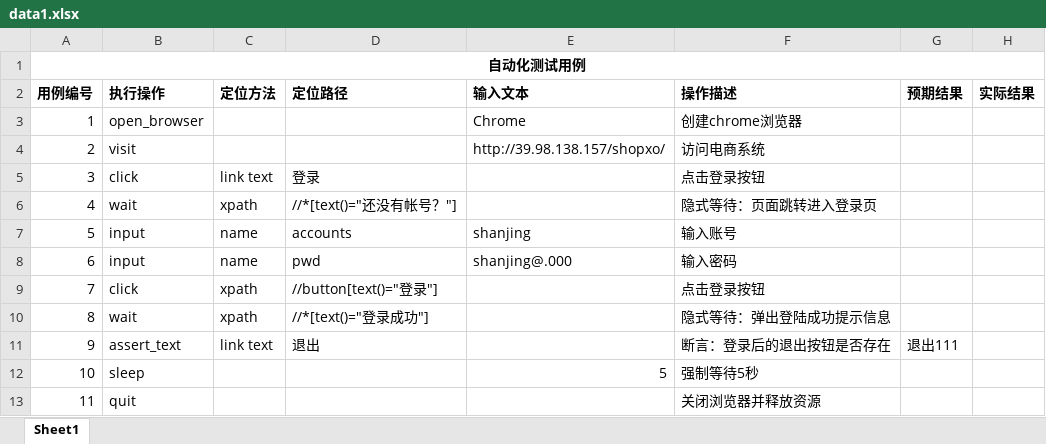
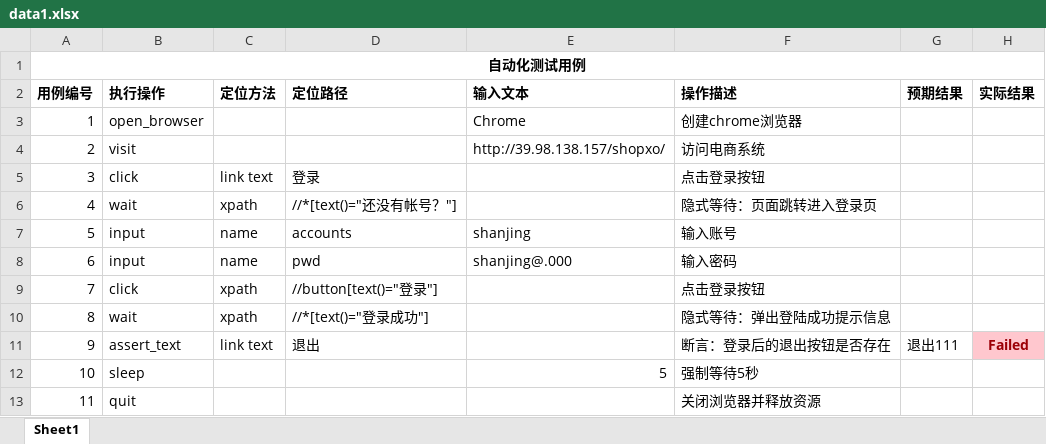
Before and after one commit to shanj0508/ui_frame, an Excel workbook: data/data1.xlsx, sheet Sheet1, drawn as a sheet; values as stored, in another font and other column widths than the file's, no borders; the diff names each change by its address in the sheet, - before the commit and + after, or states it on an @@ line.

```diff
--- a/data/data1.xlsx (sheet Sheet1)
+++ b/data/data1.xlsx (sheet Sheet1)
-H11 (实际结果): (empty)
+H11 (实际结果): Failed
-H11 fill: none
+H11 fill: #FFC7CE
```
Also changed, not shown: data/data.xlsx, 1 other file.
